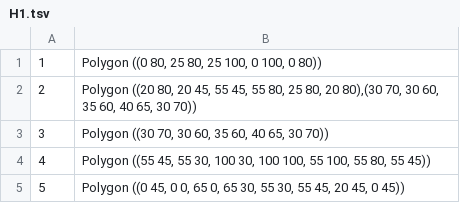
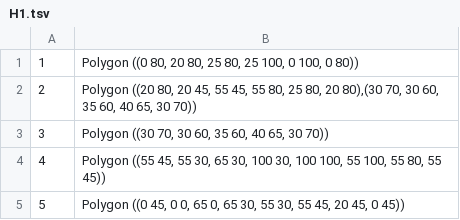
Before and after one commit to aocalderon/RIDIR, a TSV file: tmp/H1.tsv, drawn as a sheet.

```diff
--- a/tmp/H1.tsv
+++ b/tmp/H1.tsv
@@ -1,5 +1,5 @@
-1	Polygon ((0 80, 25 80, 25 100, 0 100, 0 80))
+1	Polygon ((0 80, 20 80, 25 80, 25 100, 0 100, 0 80))
 2	Polygon ((20 80, 20 45, 55 45, 55 80, 25 80, 20 80),(30 70, 30 60, 35 60, 40 65, 30 70))
 3	Polygon ((30 70, 30 60, 35 60, 40 65, 30 70))
-4	Polygon ((55 45, 55 30, 100 30, 100 100, 55 100, 55 80, 55 45))
+4	Polygon ((55 45, 55 30, 65 30, 100 30, 100 100, 55 100, 55 80, 55 45))
 5	Polygon ((0 45, 0 0, 65 0, 65 30, 55 30, 55 45, 20 45, 0 45))
```
Also changed, not shown: 5 other files.
